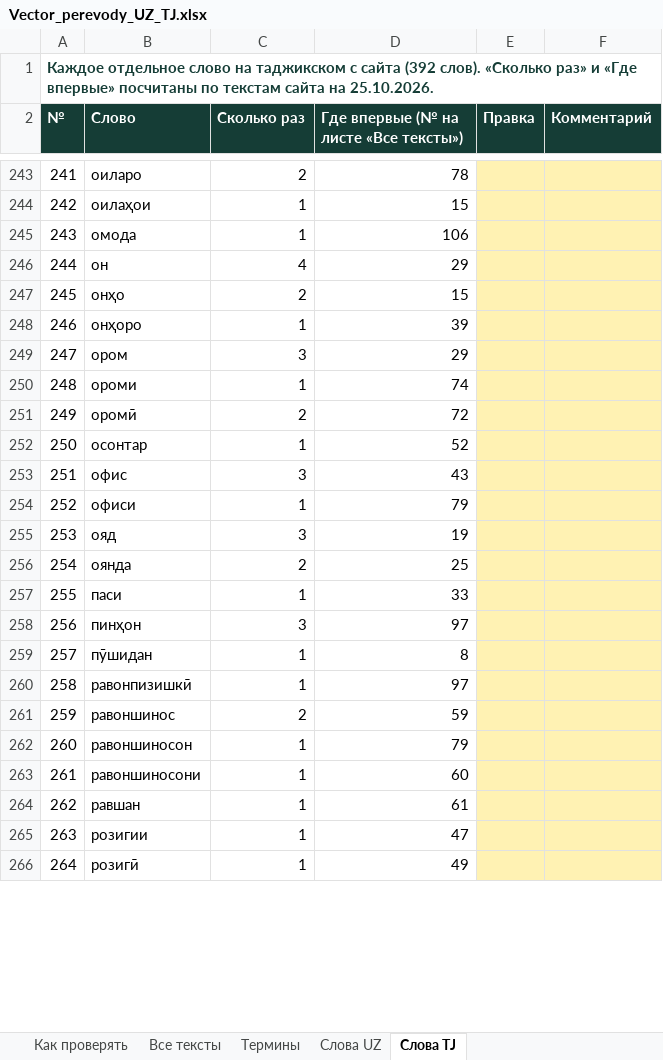
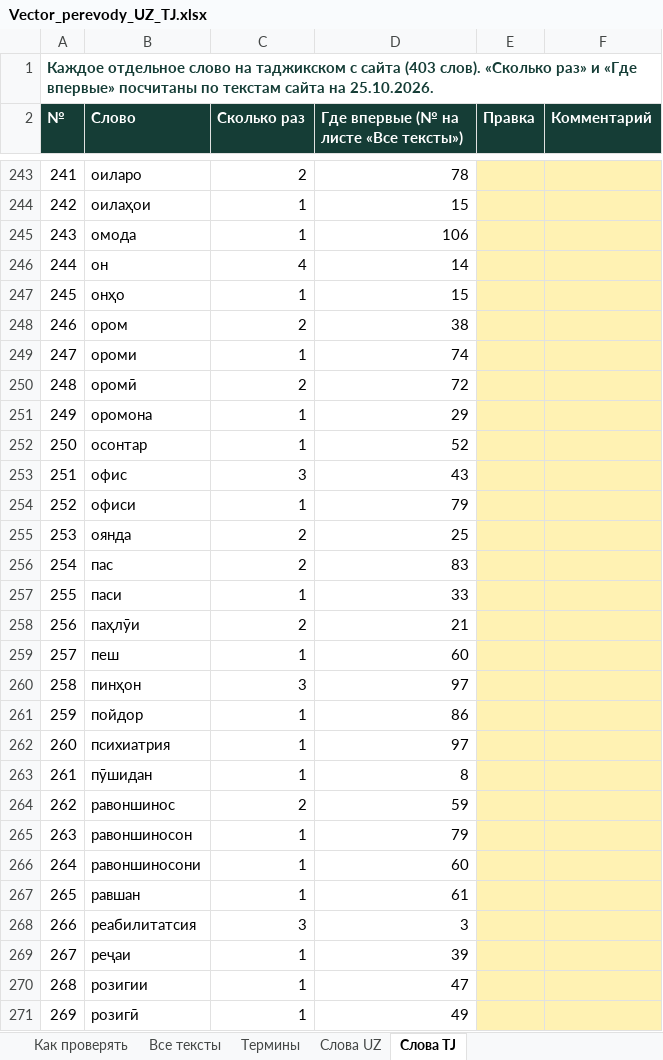
Before and after one commit to Saltsh1345/vector-site, an Excel workbook: .design/Vector_perevody_UZ_TJ.xlsx, sheet Слова TJ, drawn as a sheet; only a part is shown, gaps mark what is left out; values as stored, in another font and other column widths than the file's, no borders; charts and pictures not drawn; removed rows and columns are numbered as before the commit, all else as after; the diff covers the shown part only; the diff names each change by its address in the sheet, - before the commit and + after, or states it on an @@ line.

```diff
--- a/.design/Vector_perevody_UZ_TJ.xlsx (sheet Слова TJ)
+++ b/.design/Vector_perevody_UZ_TJ.xlsx (sheet Слова TJ)
@@ column A (№) renumbered from row 1 down @@
-D246: 29
+D246: 14
-C247 (Сколько раз): 2
+C247 (Сколько раз): 1
-row 248: 246 | онҳоро | 1 | 39
-C248 (Сколько раз): 3
+C248 (Сколько раз): 2
-D248: 29
+D248: 38
+row 251: 249 | оромона | 1 | 29
-row 255: 253 | ояд | 3 | 19
+row 256: 254 | пас | 2 | 83
+row 258: 256 | паҳлӯи | 2 | 21
+row 259: 257 | пеш | 1 | 60
+row 261: 259 | пойдор | 1 | 86
+row 262: 260 | психиатрия | 1 | 97
-row 260: 258 | равонпизишкӣ | 1 | 97
+row 268: 266 | реабилитатсия | 3 | 3
+row 269: 267 | реҷаи | 1 | 39
```
Also changed, not shown: 48 added rows, 42 removed rows and 67 edited cells elsewhere in this sheet, sheet Слова UZ, sheet Все тексты, sheet Термины, sheet Как проверять, 11 other files.
